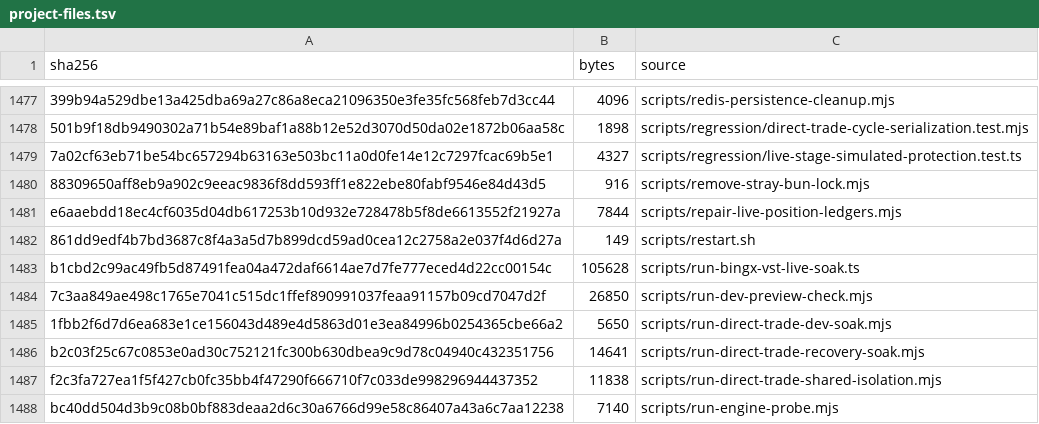
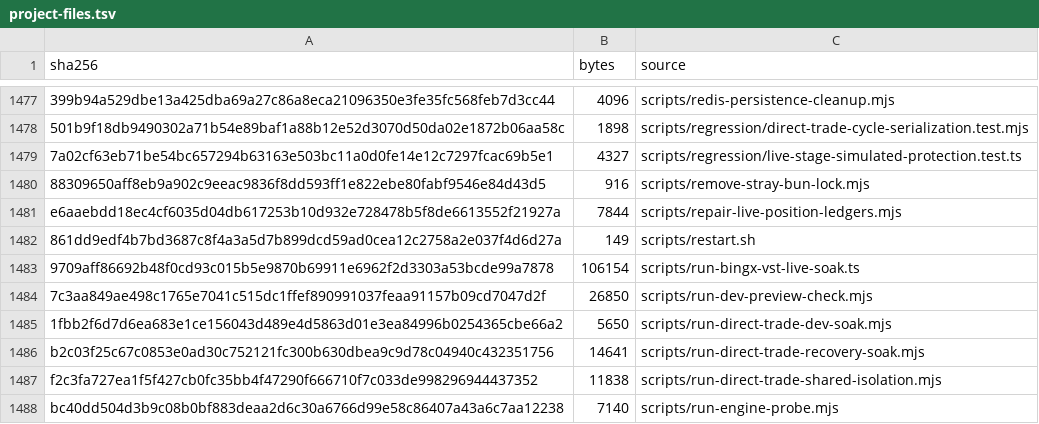
Before and after one commit to mxssnx-creator/CTS-K-N, a TSV file: docs/recreation/manifests/project-files.tsv, drawn as a sheet; only a part is shown, gaps mark what is left out; the diff covers the shown part only.

Commit message:
fix: defer BingX security stop trailing rearm
Preserve the active aggregate security stop through BingX's one-second same-order mutation window, then reconcile cancel-confirm-replace. Balance max-safe soak directions and verify delayed row/security trailing replacement without dropping take profit.

```diff
--- a/docs/recreation/manifests/project-files.tsv
+++ b/docs/recreation/manifests/project-files.tsv
@@ -1482,3 +1482,3 @@ e6aaebdd18ec4cf6035d04db617253b10d932e728478b5f8de6613552f21927a	7844	scripts/re
 861dd9edf4b7bd3687c8f4a3a5d7b899dcd59ad0cea12c2758a2e037f4d6d27a	149	scripts/restart.sh
-b1cbd2c99ac49fb5d87491fea04a472daf6614ae7d7fe777eced4d22cc00154c	105628	scripts/run-bingx-vst-live-soak.ts
+9709aff86692b48f0cd93c015b5e9870b69911e6962f2d3303a53bcde99a7878	106154	scripts/run-bingx-vst-live-soak.ts
 7c3aa849ae498c1765e7041c515dc1ffef890991037feaa91157b09cd7047d2f	26850	scripts/run-dev-preview-check.mjs
```
Also changed, not shown: 5 added rows and 5 removed rows elsewhere in this file, 7 other files.
